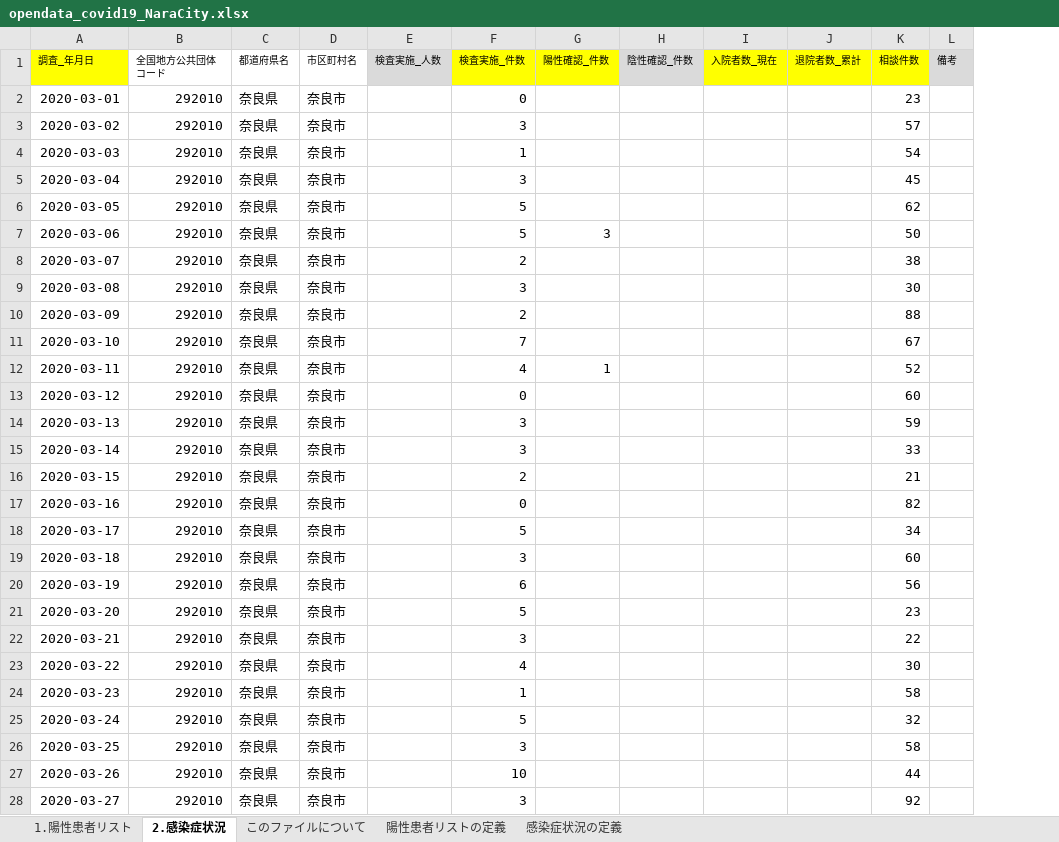
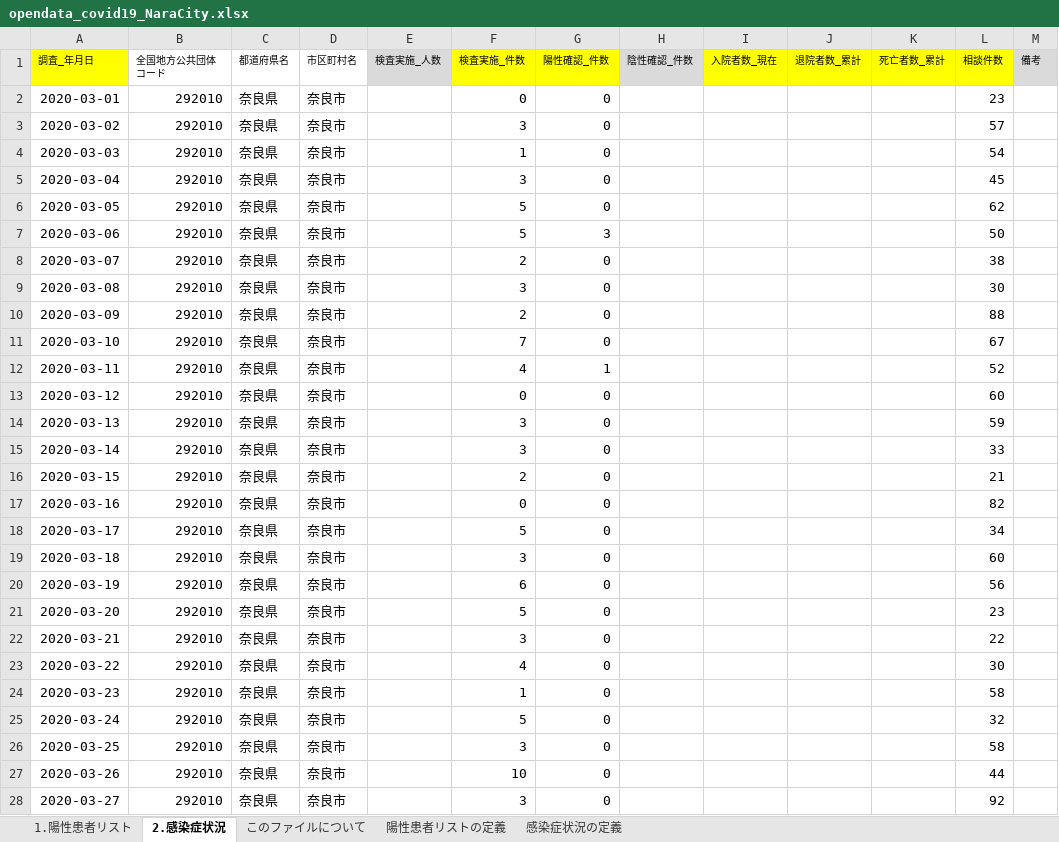
Before and after one commit to code4nara/covid19-nara-tools, an Excel workbook: sample/opendata_covid19_NaraCity.xlsx, sheet 2.感染症状況, drawn as a sheet; only a part is shown; values as stored, in another font and other column widths than the file's, no borders; the diff covers the shown part only; the diff names each change by its address in the sheet, - before the commit and + after, or states it on an @@ line.

Commit message:
Update sample opendata_covid19_naracity.xlsx, add death_count

```diff
--- a/sample/opendata_covid19_NaraCity.xlsx (sheet 2.感染症状況)
+++ b/sample/opendata_covid19_NaraCity.xlsx (sheet 2.感染症状況)
+column K (死亡者数_累計), empty
-G2:G6 (陽性確認_件数): (empty)
+G2:G6 (陽性確認_件数): 0
-G8:G11 (陽性確認_件数): (empty)
+G8:G11 (陽性確認_件数): 0
-G13:G28 (陽性確認_件数): (empty)
+G13:G28 (陽性確認_件数): 0
```
Also changed, not shown: 13 edited cells elsewhere in this sheet.
